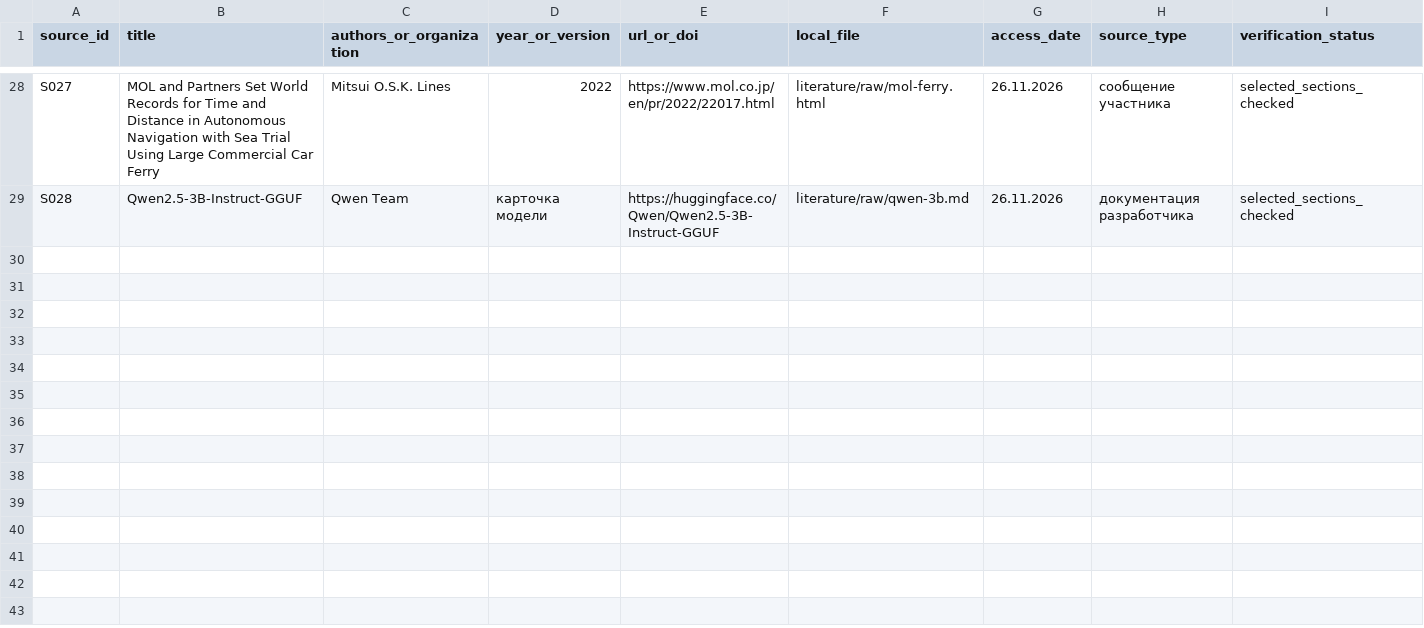
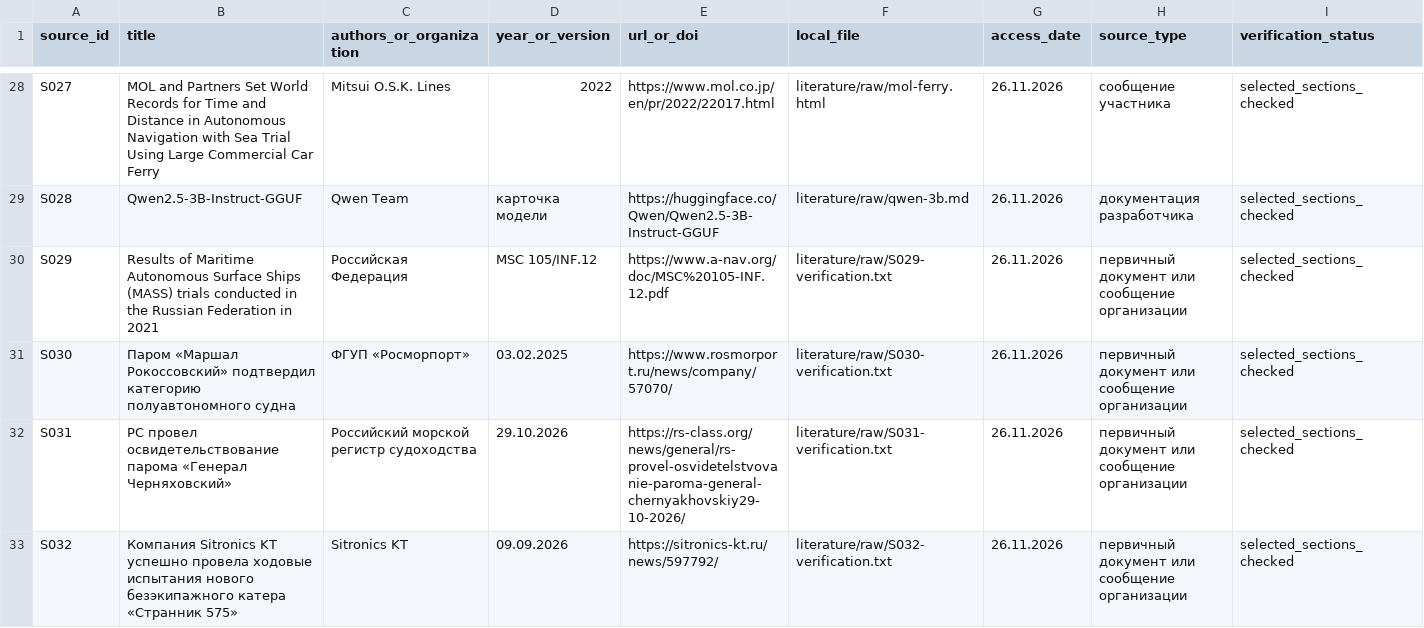
Before and after one commit to nikitakozyr51-wq/diplom-moi, a CSV file: research/sources.csv, drawn as a sheet; only a part is shown, gaps mark what is left out; rows hold the shown columns only; the diff names each change by its address in the sheet, - before the commit and + after, or states it on an @@ line.

Commit message:
Уточнить российские испытания по отчету для ИМО и материалам освидетельствования

```diff
--- a/research/sources.csv
+++ b/research/sources.csv
+row 30: S029 | Results of Maritime Autonomous Surface Ships (MASS) trials conducted in the Russian Federation in 2021 | Российская Федерация | MSC 105/INF.12 | https://www.a-nav.org/doc/MSC%20105-INF.12.pdf | literature/raw/S029-verification.txt | 26.11.2026 | первичный документ или сообщение организации | selected_sections_checked
+row 31: S030 | Паром «Маршал Рокоссовский» подтвердил категорию полуавтономного судна | ФГУП «Росморпорт» | 03.02.2025 | https://www.rosmorport.ru/news/company/57070/ | literature/raw/S030-verification.txt | 26.11.2026 | первичный документ или сообщение организации | selected_sections_checked
+row 32: S031 | РС провел освидетельствование парома «Генерал Черняховский» | Российский морской регистр судоходства | 29.10.2026 | https://rs-class.org/news/general/rs-provel-osvidetelstvovanie-paroma-general-chernyakhovskiy29-10-2026/ | literature/raw/S031-verification.txt | 26.11.2026 | первичный документ или сообщение организации | selected_sections_checked
+row 33: S032 | Компания Sitronics KT успешно провела ходовые испытания нового безэкипажного катера «Странник 575» | Sitronics KT | 09.09.2026 | https://sitronics-kt.ru/news/597792/ | literature/raw/S032-verification.txt | 26.11.2026 | первичный документ или сообщение организации | selected_sections_checked
```
Also changed, not shown: research/evidence.csv, research/literature/citation-map.csv, 14 other files.
